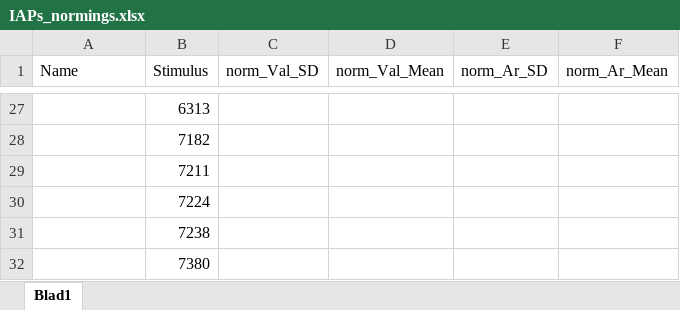
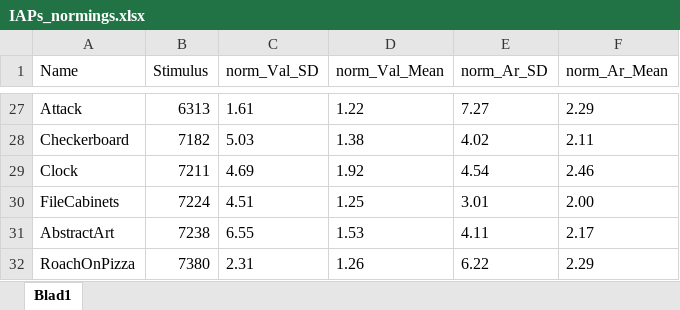
Before and after one commit to mitchelkappen/PMS_Analysis_students, an Excel workbook: IAPs_normings.xlsx, sheet Blad1, drawn as a sheet; only a part is shown, gaps mark what is left out; values as stored, in another font and other column widths than the file's, no borders; the diff covers the shown part only; the diff names each change by its address in the sheet, - before the commit and + after, or states it on an @@ line.

```diff
--- a/IAPs_normings.xlsx (sheet Blad1)
+++ b/IAPs_normings.xlsx (sheet Blad1)
-A27 (Name): (empty)
+A27 (Name): Attack
-C27 (norm_Val_SD): (empty)
+C27 (norm_Val_SD): 1.61
-D27 (norm_Val_Mean): (empty)
+D27 (norm_Val_Mean): 1.22
-E27 (norm_Ar_SD): (empty)
+E27 (norm_Ar_SD): 7.27
-F27 (norm_Ar_Mean): (empty)
+F27 (norm_Ar_Mean): 2.29
-A28 (Name): (empty)
+A28 (Name): Checkerboard
-C28 (norm_Val_SD): (empty)
+C28 (norm_Val_SD): 5.03
-D28 (norm_Val_Mean): (empty)
+D28 (norm_Val_Mean): 1.38
-E28 (norm_Ar_SD): (empty)
+E28 (norm_Ar_SD): 4.02
-F28 (norm_Ar_Mean): (empty)
+F28 (norm_Ar_Mean): 2.11
-A29 (Name): (empty)
+A29 (Name): Clock
-C29 (norm_Val_SD): (empty)
+C29 (norm_Val_SD): 4.69
-D29 (norm_Val_Mean): (empty)
+D29 (norm_Val_Mean): 1.92
-E29 (norm_Ar_SD): (empty)
+E29 (norm_Ar_SD): 4.54
-F29 (norm_Ar_Mean): (empty)
+F29 (norm_Ar_Mean): 2.46
-A30 (Name): (empty)
+A30 (Name): FileCabinets
-C30 (norm_Val_SD): (empty)
+C30 (norm_Val_SD): 4.51
-D30 (norm_Val_Mean): (empty)
+D30 (norm_Val_Mean): 1.25
-E30 (norm_Ar_SD): (empty)
+E30 (norm_Ar_SD): 3.01
-F30 (norm_Ar_Mean): (empty)
+F30 (norm_Ar_Mean): 2.00
-A31 (Name): (empty)
+A31 (Name): AbstractArt
-C31 (norm_Val_SD): (empty)
+C31 (norm_Val_SD): 6.55
-D31 (norm_Val_Mean): (empty)
+D31 (norm_Val_Mean): 1.53
-E31 (norm_Ar_SD): (empty)
+E31 (norm_Ar_SD): 4.11
-F31 (norm_Ar_Mean): (empty)
+F31 (norm_Ar_Mean): 2.17
-A32 (Name): (empty)
+A32 (Name): RoachOnPizza
-C32 (norm_Val_SD): (empty)
+C32 (norm_Val_SD): 2.31
-D32 (norm_Val_Mean): (empty)
+D32 (norm_Val_Mean): 1.26
-E32 (norm_Ar_SD): (empty)
+E32 (norm_Ar_SD): 6.22
-F32 (norm_Ar_Mean): (empty)
+F32 (norm_Ar_Mean): 2.29
```
Also changed, not shown: 90 edited cells elsewhere in this sheet.
